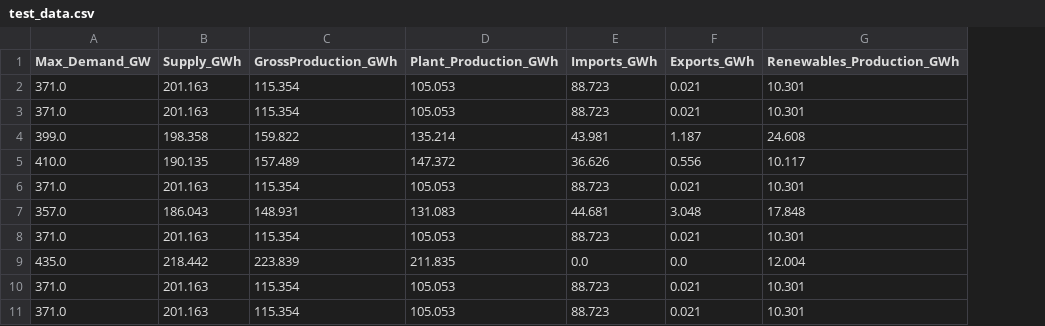
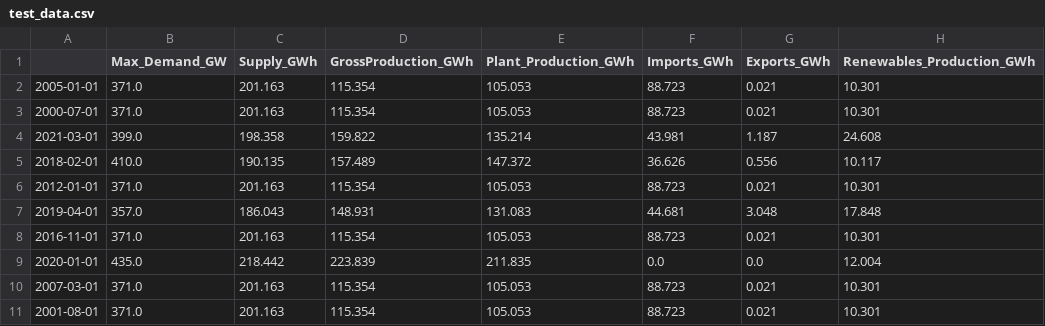
Before and after one commit to ATECO-malta/applied_ml_assignment, a CSV file: data/test_data.csv, drawn as a sheet; only a part is shown; the diff names each change by its address in the sheet, - before the commit and + after, or states it on an @@ line.

```diff
--- a/data/test_data.csv
+++ b/data/test_data.csv
+column A, rows 2-11: 2005-01-01 | 2000-07-01 | 2021-03-01 | 2018-02-01 | 2012-01-01 | 2019-04-01 | 2016-11-01 | 2020-01-01 | 2007-03-01 | 2001-08-01
```
Also changed, not shown: data/train_data.csv, data/validate_data.csv, 2 other files.
